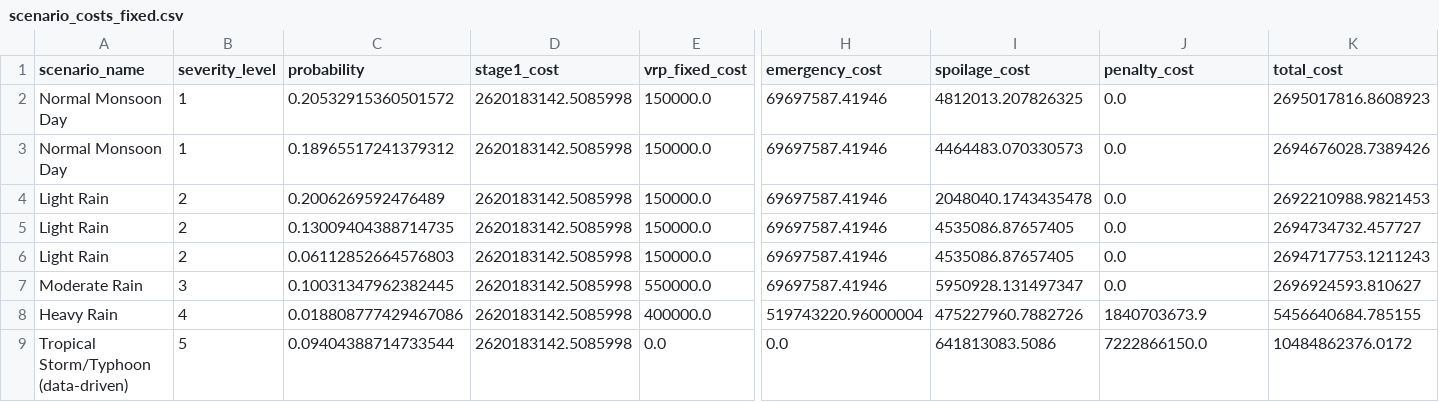
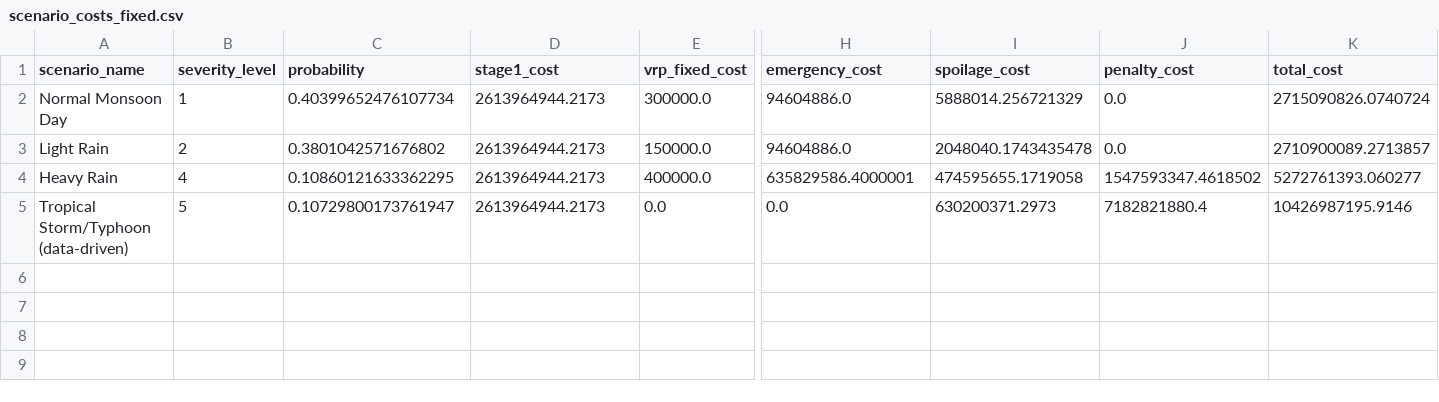
Before and after one commit to nguyenvietkhoa1409/supply_chain_optimization_weather_uncertainty, a CSV file: results/scenario_costs_fixed.csv, drawn as a sheet; only a part is shown, gaps mark what is left out; removed rows and columns are numbered as before the commit, all else as after; rows hold the shown columns only; the diff names each change by its address in the sheet, - before the commit and + after, or states it on an @@ line.

Commit message:
Fix stage 2 EEV cost calculation.

```diff
--- a/results/scenario_costs_fixed.csv
+++ b/results/scenario_costs_fixed.csv
-row 2: Normal Monsoon Day | 1 | 0.20532915360501572 | 2620183142.5085998 | 150000.0 | 69697587.41946 | 4812013.207826325 | 0.0 | 2695017816.8608923
-row 3: Normal Monsoon Day | 1 | 0.18965517241379312 | 2620183142.5085998 | 150000.0 | 69697587.41946 | 4464483.070330573 | 0.0 | 2694676028.7389426
+row 2: Normal Monsoon Day | 1 | 0.40399652476107734 | 2613964944.2173 | 300000.0 | 94604886.0 | 5888014.256721329 | 0.0 | 2715090826.0740724
-C3 (probability): 0.2006269592476489
+C3 (probability): 0.3801042571676802
-D3 (stage1_cost): 2620183142.5085998
+D3 (stage1_cost): 2613964944.2173
-H3 (emergency_cost): 69697587.41946
+H3 (emergency_cost): 94604886.0
-K3 (total_cost): 2692210988.9821453
+K3 (total_cost): 2710900089.2713857
-row 5: Light Rain | 2 | 0.13009404388714735 | 2620183142.5085998 | 150000.0 | 69697587.41946 | 4535086.87657405 | 0.0 | 2694734732.457727
-row 6: Light Rain | 2 | 0.06112852664576803 | 2620183142.5085998 | 150000.0 | 69697587.41946 | 4535086.87657405 | 0.0 | 2694717753.1211243
-row 7: Moderate Rain | 3 | 0.10031347962382445 | 2620183142.5085998 | 550000.0 | 69697587.41946 | 5950928.131497347 | 0.0 | 2696924593.810627
-row 8: Heavy Rain | 4 | 0.018808777429467086 | 2620183142.5085998 | 400000.0 | 519743220.96000004 | 475227960.7882726 | 1840703673.9 | 5456640684.785155
+row 4: Heavy Rain | 4 | 0.10860121633362295 | 2613964944.2173 | 400000.0 | 635829586.4000001 | 474595655.1719058 | 1547593347.4618502 | 5272761393.060277
-C5 (probability): 0.09404388714733544
+C5 (probability): 0.10729800173761947
-D5 (stage1_cost): 2620183142.5085998
+D5 (stage1_cost): 2613964944.2173
-I5 (spoilage_cost): 641813083.5086
+I5 (spoilage_cost): 630200371.2973
-J5 (penalty_cost): 7222866150.0
+J5 (penalty_cost): 7182821880.4
-K5 (total_cost): 10484862376.0172
+K5 (total_cost): 10426987195.9146
```
Also changed, not shown: results/eev_breakdown.csv, results/stochastic_procurement_fixed.csv, 6 other files.
